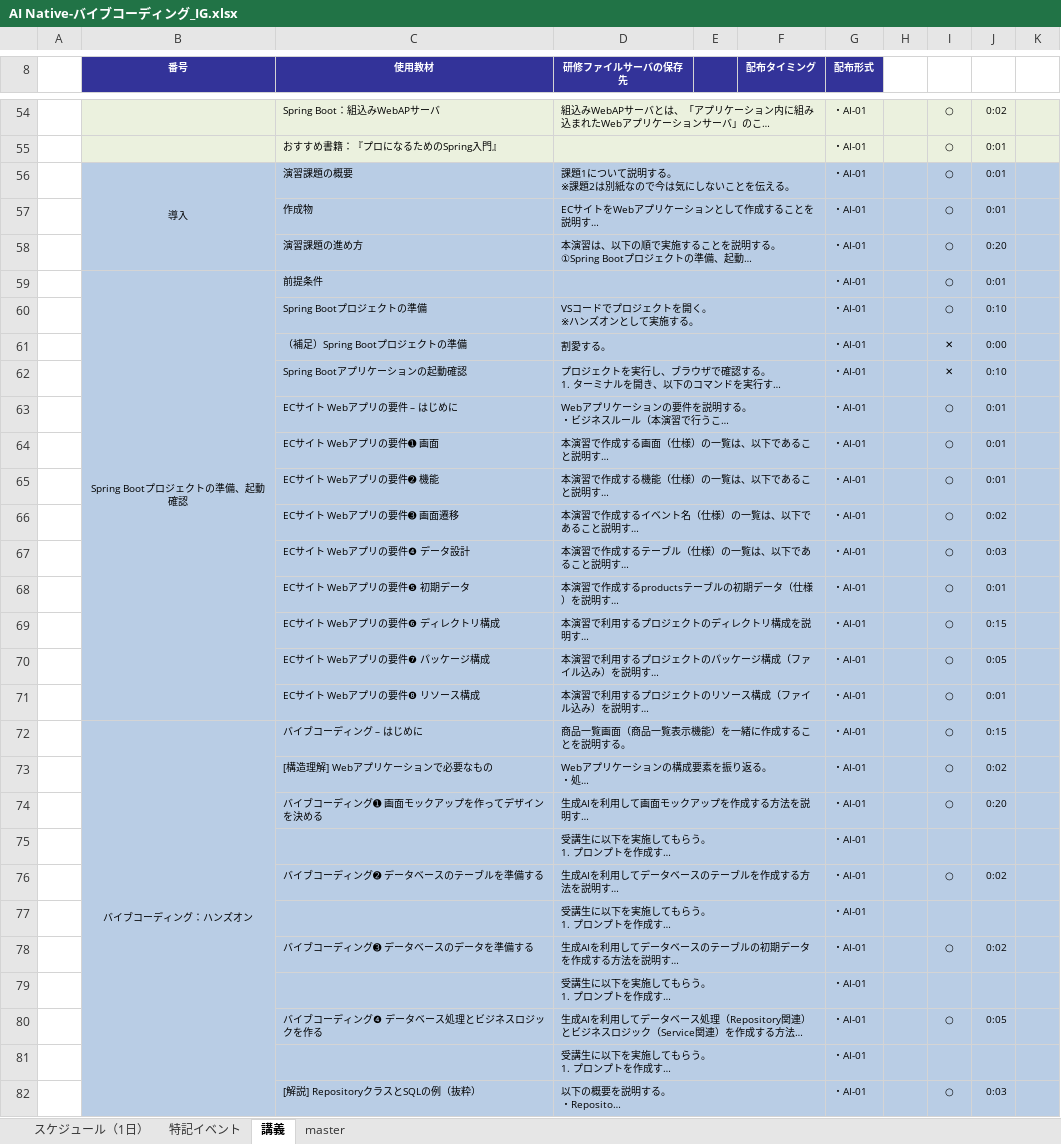
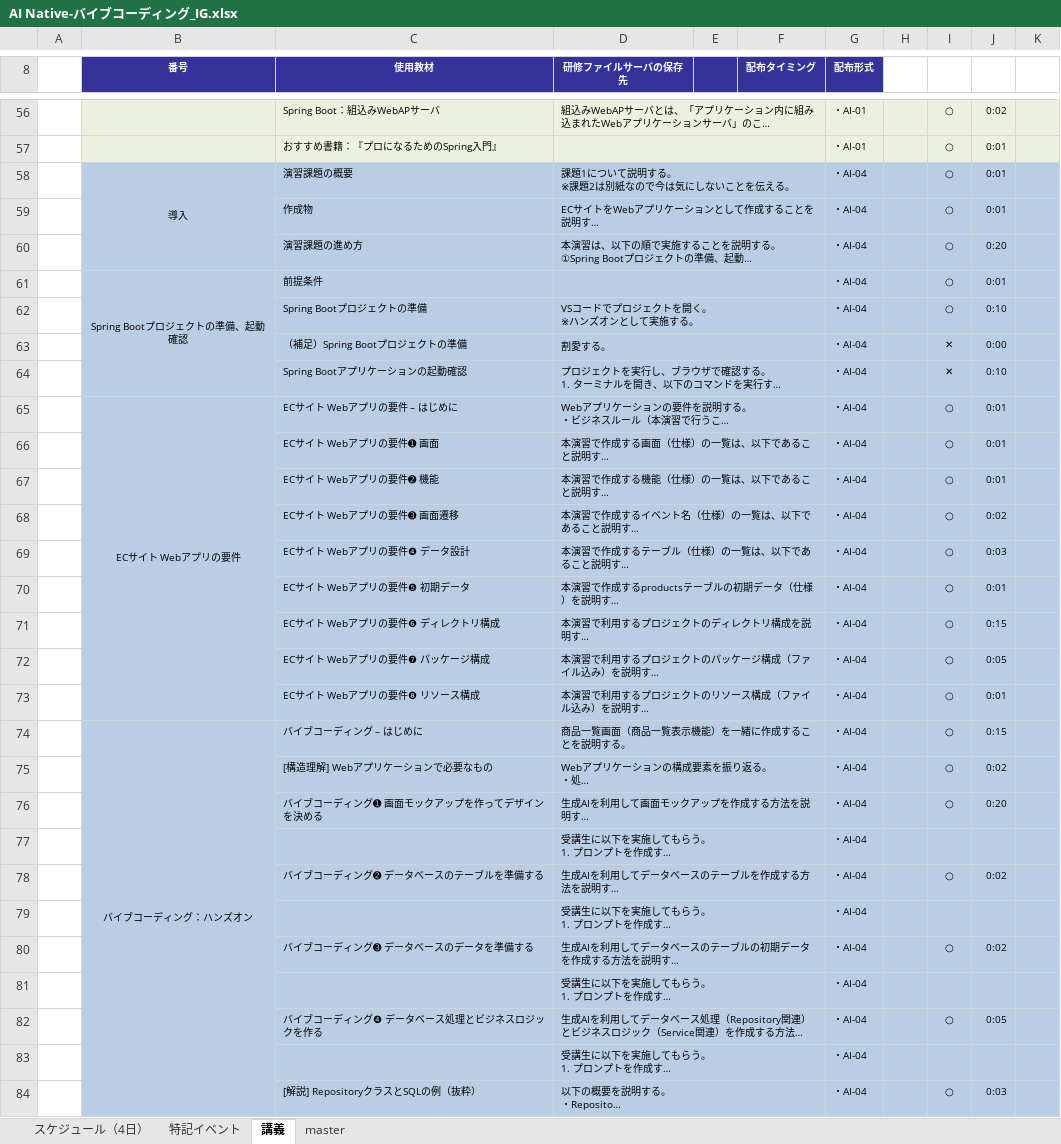
Before and after one commit to nishida2073/ai_navive, an Excel workbook: IG/AI Native-バイブコーディング_IG.xlsx, sheet 講義, drawn as a sheet; only a part is shown, gaps mark what is left out; long unchanged cells end in …; values as stored, in another font and other column widths than the file's, no borders; removed rows and columns are numbered as before the commit, all else as after; the diff covers the shown part only; the diff names each change by its address in the sheet, - before the commit and + after, or states it on an @@ line.

```diff
--- a/IG/AI Native-バイブコーディング_IG.xlsx (sheet 講義)
+++ b/IG/AI Native-バイブコーディング_IG.xlsx (sheet 講義)
-sheet tab: スケジュール（1日）
+sheet tab: スケジュール（4日）
-G58:G84 (配布形式): ・AI-01
+G58:G84 (配布形式): ・AI-04
-B59:B71 merged
+B61:B64 merged
-B65 (番号): (empty)
+B65 (番号): ECサイト Webアプリの要件
+B65:B73 merged
```
Also changed, not shown: 27 added rows, 1 removed row and 71 edited cells elsewhere in this sheet, sheet スケジュール（4日）, sheet master, sheet 特記イベント, IG/AI Native-生成AI_IG.xlsx, 1 other file.
